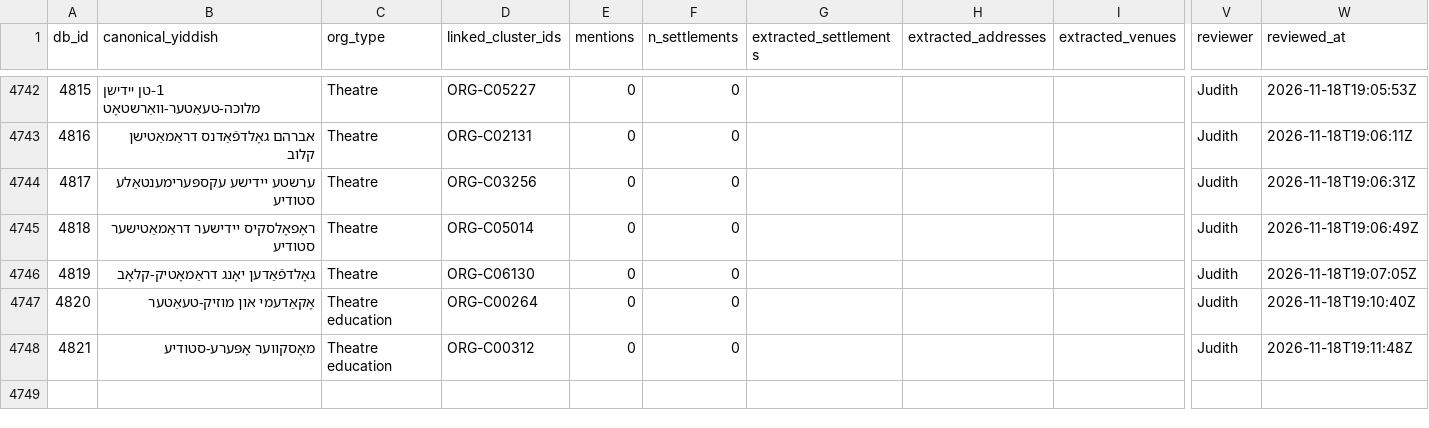
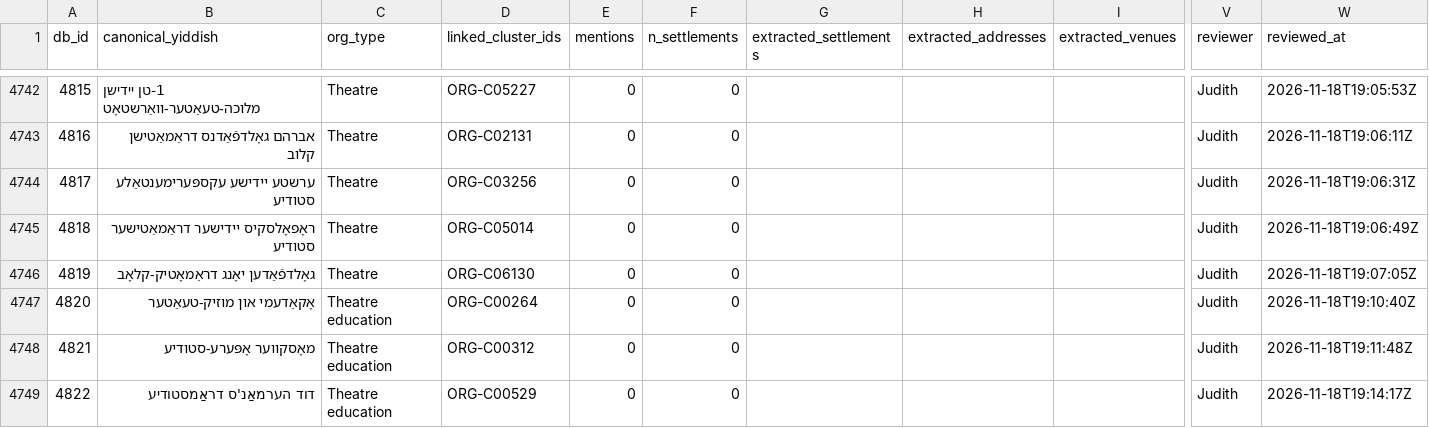
Before and after one commit to sinairusinek/Dybbuk, a TSV file: Zylbercweig/organizations/org_addresses_review.tsv, drawn as a sheet; only a part is shown, gaps mark what is left out; rows hold the shown columns only; the diff names each change by its address in the sheet, - before the commit and + after, or states it on an @@ line.

Commit message:
chore: append new org 4822 to addresses

```diff
--- a/Zylbercweig/organizations/org_addresses_review.tsv
+++ b/Zylbercweig/organizations/org_addresses_review.tsv
+row 4749: 4822 | דוד הערמאַנ'ס דראַמסטודיע | Theatre education | ORG-C00529 | 0 | 0 |  |  |  | Judith | 2026-11-18T19:14:17Z
```
